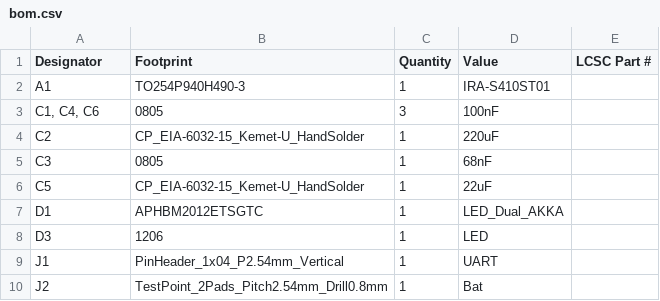
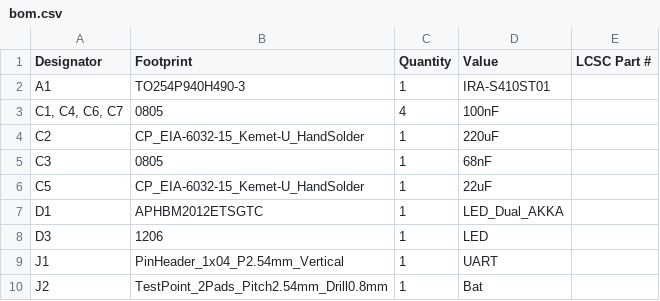
Before and after one commit to Mathimix7/HueMix-Link, a CSV file: Hardware-designs/Motion_Sensor_v1.1/production/bom.csv, drawn as a sheet; only a part is shown.

```diff
--- a/Hardware-designs/Motion_Sensor_v1.1/production/bom.csv
+++ b/Hardware-designs/Motion_Sensor_v1.1/production/bom.csv
@@ -2,3 +2,3 @@
 A1,TO254P940H490-3,1,IRA-S410ST01,
-"C1, C4, C6",0805,3,100nF,
+"C1, C4, C6, C7",0805,4,100nF,
 C2,CP_EIA-6032-15_Kemet-U_HandSolder,1,220uF,
```
Also changed, not shown: Hardware-designs/Motion_Sensor_v1.1/production/positions.csv, 14 other files.
